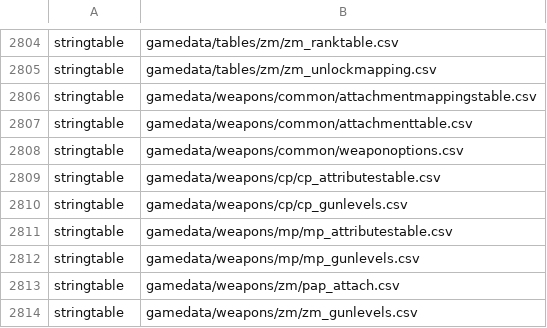
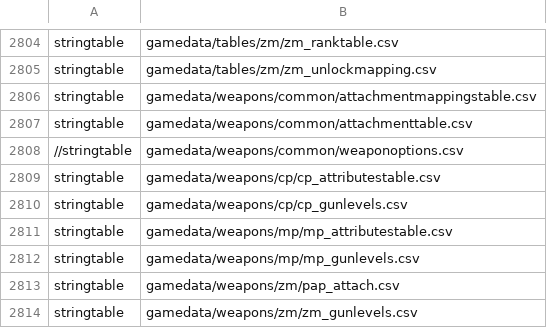
Before and after one commit to t7-reapy/t7_workspace, a CSV file: zone_source/all/assetlist/core_patch.csv, drawn as a sheet; only a part is shown, gaps mark what is left out.

```diff
--- a/zone_source/all/assetlist/core_patch.csv
+++ b/zone_source/all/assetlist/core_patch.csv
@@ -2807,3 +2807,3 @@ stringtable,gamedata/weapons/common/attachmentmappingstable.csv
 stringtable,gamedata/weapons/common/attachmenttable.csv
-stringtable,gamedata/weapons/common/weaponoptions.csv
+//stringtable,gamedata/weapons/common/weaponoptions.csv
 stringtable,gamedata/weapons/cp/cp_attributestable.csv
```
Also changed, not shown: 5 other files.
